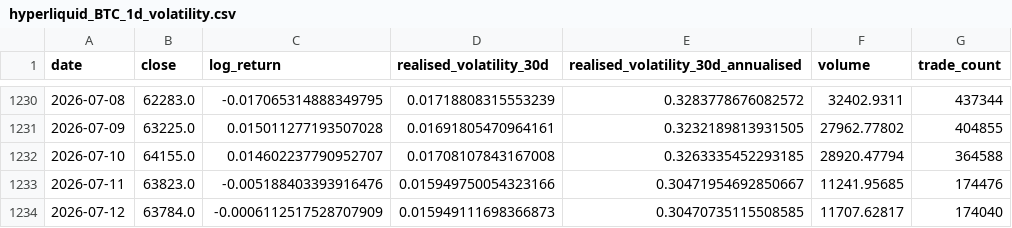
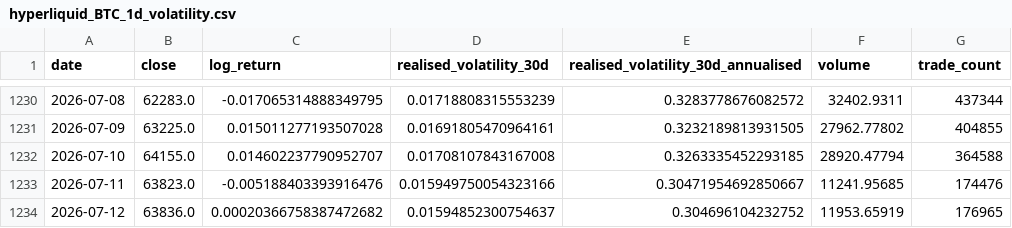
Before and after one commit to Creeper23333/MyEPQ, a CSV file: data/processed/hyperliquid_BTC_1d_volatility.csv, drawn as a sheet; only a part is shown, gaps mark what is left out.

```diff
--- a/data/processed/hyperliquid_BTC_1d_volatility.csv
+++ b/data/processed/hyperliquid_BTC_1d_volatility.csv
@@ -1233,2 +1233,2 @@ date,close,log_return,realised_volatility_30d,realised_volatility_30d_annualised
 2026-07-11,63823.0,-0.005188403393916476,0.015949750054323166,0.30471954692850667,11241.95685,174476
-2026-07-12,63784.0,-0.0006112517528707909,0.015949111698366873,0.30470735115508585,11707.62817,174040
+2026-07-12,63836.0,0.00020366758387472682,0.01594852300754637,0.304696104232752,11953.65919,176965
```
Also changed, not shown: code/outputs/model_performance.csv, code/outputs/model_predictions.csv, 48 other files.
